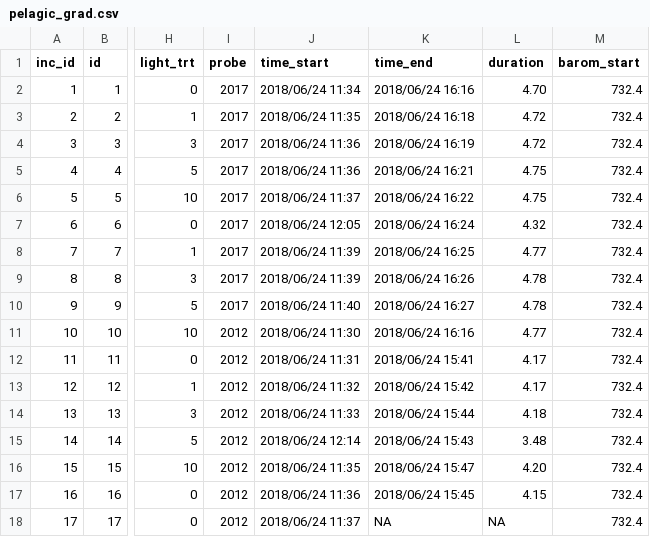
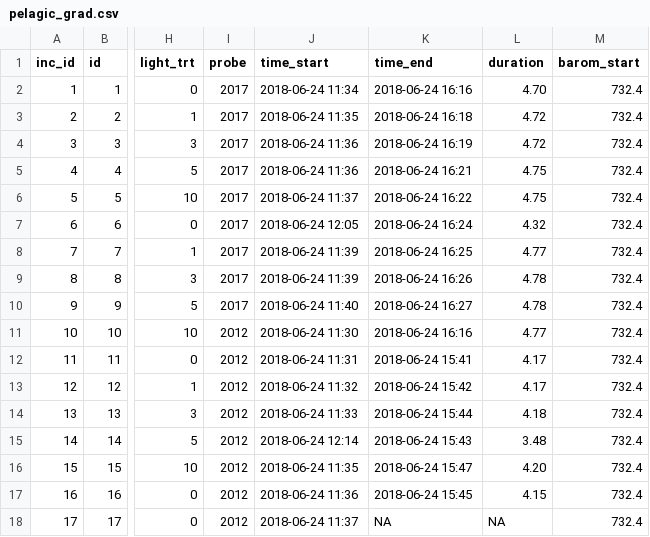
Before and after one commit to jsphillips2/light_gradients, a CSV file: data/pelagic_grad.csv, drawn as a sheet; only a part is shown, gaps mark what is left out; the diff covers the shown part only; the diff names each change by its address in the sheet, - before the commit and + after, or states it on an @@ line.

```diff
--- a/data/pelagic_grad.csv
+++ b/data/pelagic_grad.csv
-J2 (time_start): 2018/06/24 11:34
+J2 (time_start): 2018-06-24 11:34
-K2 (time_end): 2018/06/24 16:16
+K2 (time_end): 2018-06-24 16:16
-J3 (time_start): 2018/06/24 11:35
+J3 (time_start): 2018-06-24 11:35
-K3 (time_end): 2018/06/24 16:18
+K3 (time_end): 2018-06-24 16:18
-J4:J5 (time_start): 2018/06/24 11:36
+J4:J5 (time_start): 2018-06-24 11:36
-K4 (time_end): 2018/06/24 16:19
+K4 (time_end): 2018-06-24 16:19
-K5 (time_end): 2018/06/24 16:21
+K5 (time_end): 2018-06-24 16:21
-J6 (time_start): 2018/06/24 11:37
+J6 (time_start): 2018-06-24 11:37
-K6 (time_end): 2018/06/24 16:22
+K6 (time_end): 2018-06-24 16:22
-J7 (time_start): 2018/06/24 12:05
+J7 (time_start): 2018-06-24 12:05
-K7 (time_end): 2018/06/24 16:24
+K7 (time_end): 2018-06-24 16:24
-J8:J9 (time_start): 2018/06/24 11:39
+J8:J9 (time_start): 2018-06-24 11:39
-K8 (time_end): 2018/06/24 16:25
+K8 (time_end): 2018-06-24 16:25
-K9 (time_end): 2018/06/24 16:26
+K9 (time_end): 2018-06-24 16:26
-J10 (time_start): 2018/06/24 11:40
+J10 (time_start): 2018-06-24 11:40
-K10 (time_end): 2018/06/24 16:27
+K10 (time_end): 2018-06-24 16:27
-J11 (time_start): 2018/06/24 11:30
+J11 (time_start): 2018-06-24 11:30
-K11 (time_end): 2018/06/24 16:16
+K11 (time_end): 2018-06-24 16:16
-J12 (time_start): 2018/06/24 11:31
+J12 (time_start): 2018-06-24 11:31
-K12 (time_end): 2018/06/24 15:41
+K12 (time_end): 2018-06-24 15:41
-J13 (time_start): 2018/06/24 11:32
+J13 (time_start): 2018-06-24 11:32
-K13 (time_end): 2018/06/24 15:42
+K13 (time_end): 2018-06-24 15:42
-J14 (time_start): 2018/06/24 11:33
+J14 (time_start): 2018-06-24 11:33
-K14 (time_end): 2018/06/24 15:44
+K14 (time_end): 2018-06-24 15:44
-J15 (time_start): 2018/06/24 12:14
+J15 (time_start): 2018-06-24 12:14
-K15 (time_end): 2018/06/24 15:43
+K15 (time_end): 2018-06-24 15:43
-J16 (time_start): 2018/06/24 11:35
+J16 (time_start): 2018-06-24 11:35
-K16 (time_end): 2018/06/24 15:47
+K16 (time_end): 2018-06-24 15:47
-J17 (time_start): 2018/06/24 11:36
+J17 (time_start): 2018-06-24 11:36
-K17 (time_end): 2018/06/24 15:45
+K17 (time_end): 2018-06-24 15:45
-J18 (time_start): 2018/06/24 11:37
+J18 (time_start): 2018-06-24 11:37
```
Also changed, not shown: 133 edited cells elsewhere in this file, data/benthic_grad.csv, data/light_profile.csv, 1 other file.
